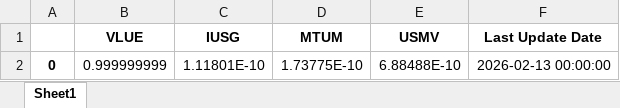
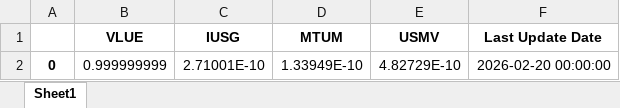
Before and after one commit to LusoNX/portfolio-dashboard, an Excel workbook: next_week_weights_estimate_app.xlsx, sheet Sheet1, drawn as a sheet; values as stored, in another font and other column widths than the file's, no borders; the diff names each change by its address in the sheet, - before the commit and + after, or states it on an @@ line.

```diff
--- a/next_week_weights_estimate_app.xlsx (sheet Sheet1)
+++ b/next_week_weights_estimate_app.xlsx (sheet Sheet1)
-C2 (IUSG): 1.11801E-10
+C2 (IUSG): 2.71001E-10
-D2 (MTUM): 1.73775E-10
+D2 (MTUM): 1.33949E-10
-E2 (USMV): 6.88488E-10
+E2 (USMV): 4.82729E-10
-F2 (Last Update Date): 2026-02-13 00:00:00
+F2 (Last Update Date): 2026-02-20 00:00:00
```
Also changed, not shown: portfolio_values_app.xlsx.
